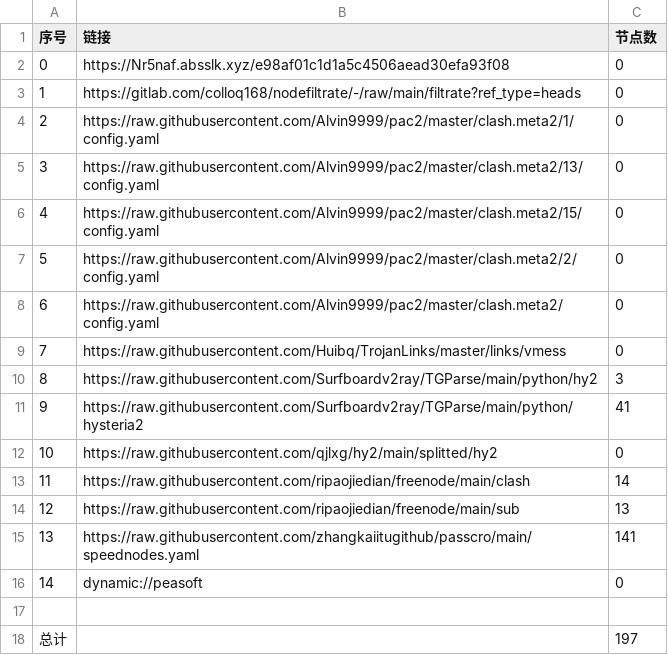
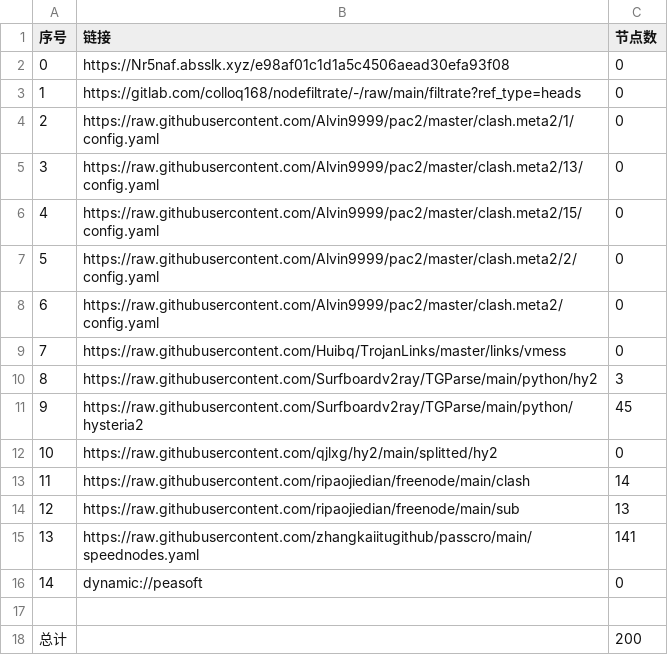
Before and after one commit to hua9898998/mycookie, a CSV file: list_result.csv, drawn as a sheet.

```diff
--- a/list_result.csv
+++ b/list_result.csv
@@ -10,3 +10,3 @@
 8,https://raw.githubusercontent.com/Surfboardv2ray/TGParse/main/python/hy2,3
-9,https://raw.githubusercontent.com/Surfboardv2ray/TGParse/main/python/hysteria2,41
+9,https://raw.githubusercontent.com/Surfboardv2ray/TGParse/main/python/hysteria2,45
 10,https://raw.githubusercontent.com/qjlxg/hy2/main/splitted/hy2,0
@@ -17,2 +17,2 @@
 
-总计,,197
+总计,,200
```
Also changed, not shown: 8 other files.
